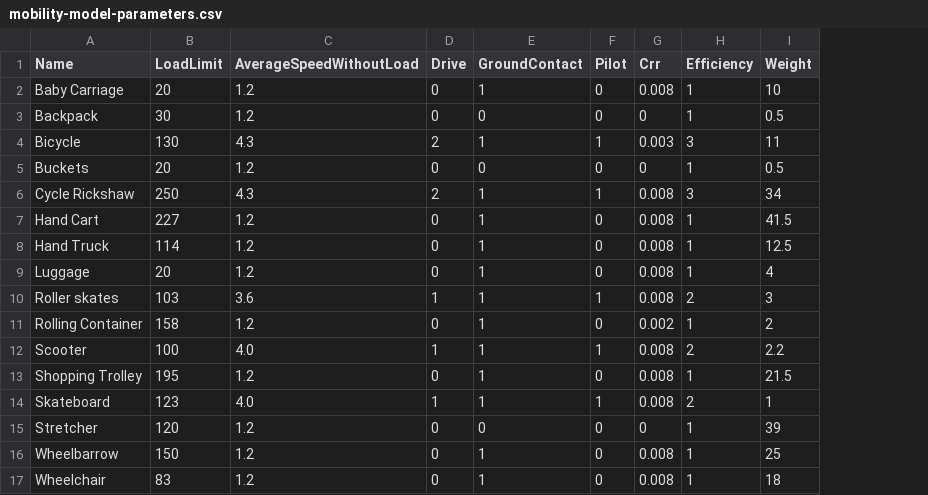
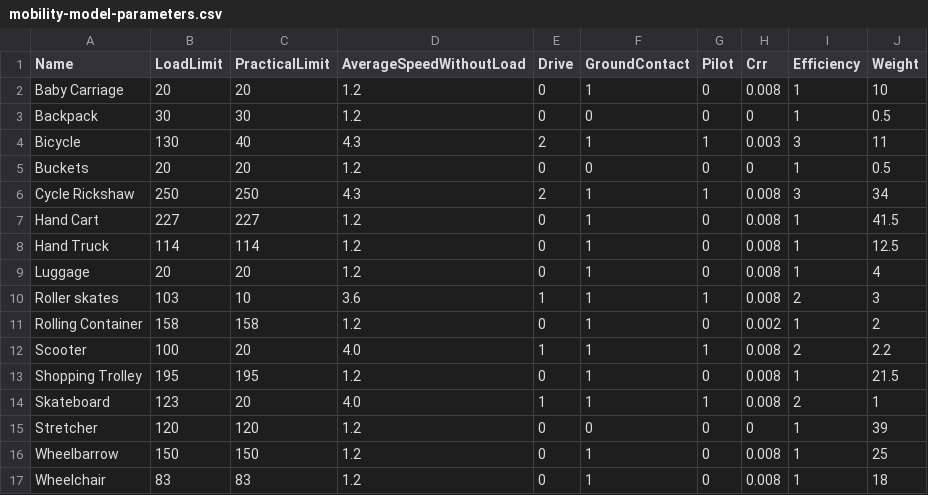
Before and after one commit to allfed/water-access, a CSV file: data/mobility-model-parameters.csv, drawn as a sheet; the diff names each change by its address in the sheet, - before the commit and + after, or states it on an @@ line.

```diff
--- a/data/mobility-model-parameters.csv
+++ b/data/mobility-model-parameters.csv
+column C (PracticalLimit), rows 2-17: 20 | 30 | 40 | 20 | 250 | 227 | 114 | 20 | 10 | 158 | 20 | 195 | 20 | 120 | 150 | 83
```
Also changed, not shown: src/efficiency.csv, 26 other files.
